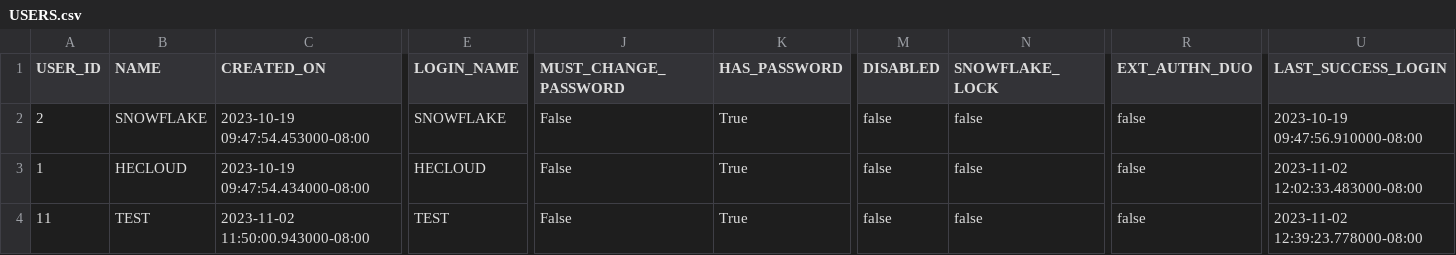
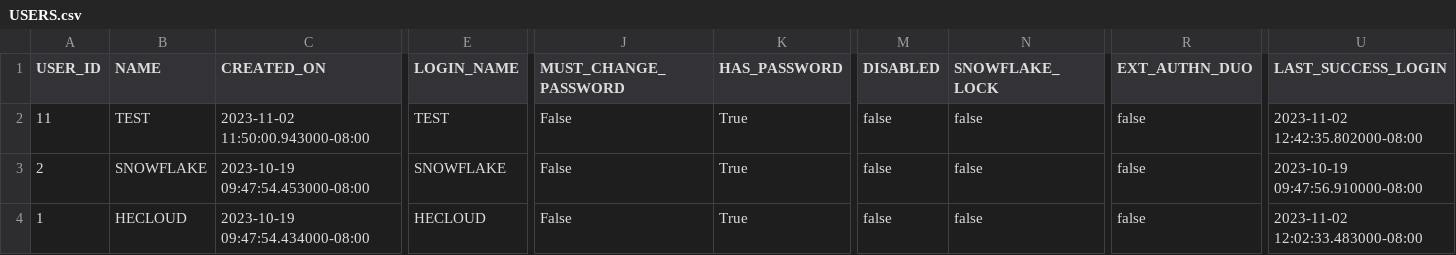
Before and after one commit to the-original-h-bomb/Garden_Plants, a CSV file: Garden_Plants_Export/Security_Tables/USERS.csv, drawn as a sheet; only a part is shown, gaps mark what is left out; removed rows and columns are numbered as before the commit, all else as after; rows hold the shown columns only; the diff names each change by its address in the sheet, - before the commit and + after, or states it on an @@ line.

```diff
--- a/Garden_Plants_Export/Security_Tables/USERS.csv
+++ b/Garden_Plants_Export/Security_Tables/USERS.csv
+row 2: 11 | TEST | 2023-11-02 11:50:00.943000-08:00 | TEST | False | True | false | false | false | 2023-11-02 12:42:35.802000-08:00
-row 4: 11 | TEST | 2023-11-02 11:50:00.943000-08:00 | TEST | False | True | false | false | false | 2023-11-02 12:39:23.778000-08:00
```
Also changed, not shown: Garden_Plants_Export/Security_Tables/GRANTS_TO_ROLES.csv, Garden_Plants_Export/Security_Tables/LOGIN_HISTORY.csv, 3 other files.
